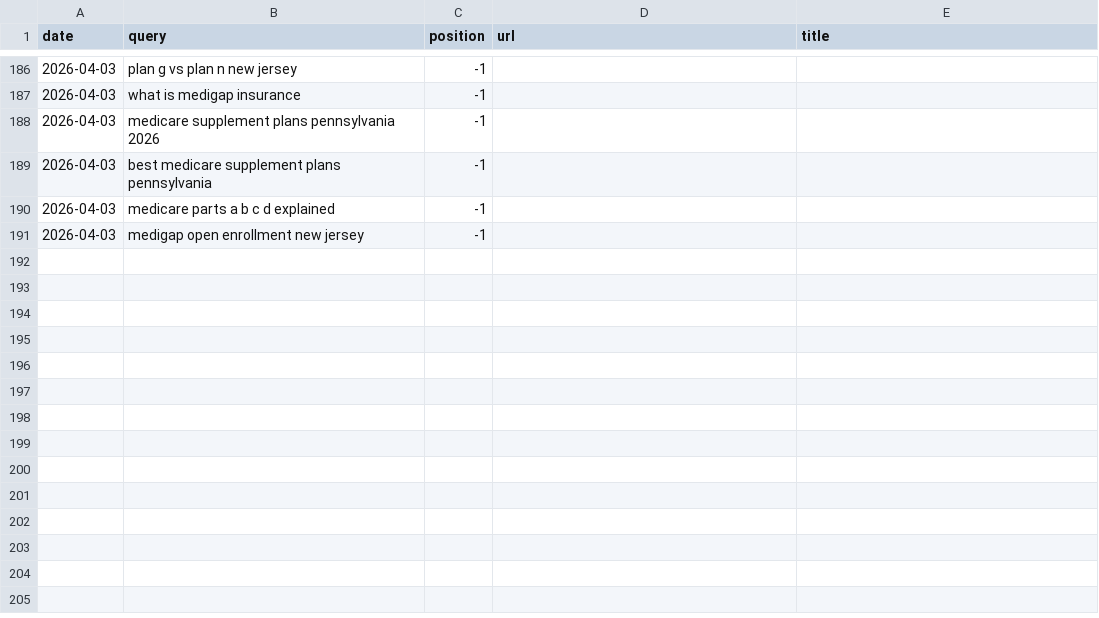
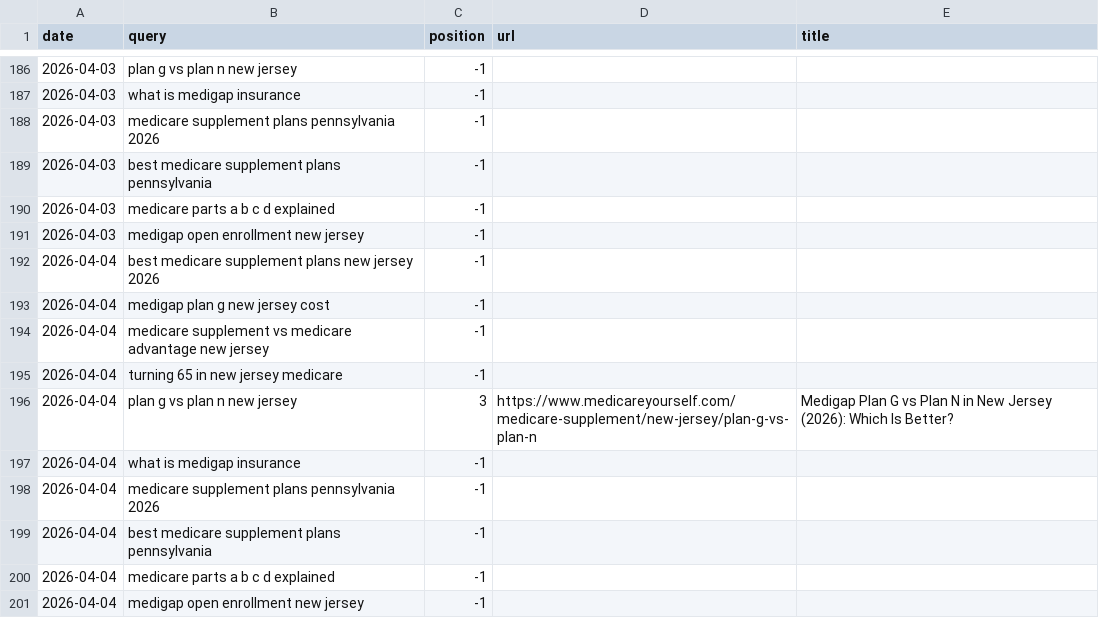
Before and after one commit to ekmagent/EKMMain, a TSV file: serp-log.tsv, drawn as a sheet; only a part is shown, gaps mark what is left out; the diff names each change by its address in the sheet, - before the commit and + after, or states it on an @@ line.

```diff
--- a/serp-log.tsv
+++ b/serp-log.tsv
+row 192: 2026-04-04 | best medicare supplement plans new jersey 2026 | -1
+row 193: 2026-04-04 | medigap plan g new jersey cost | -1
+row 194: 2026-04-04 | medicare supplement vs medicare advantage new jersey | -1
+row 195: 2026-04-04 | turning 65 in new jersey medicare | -1
+row 196: 2026-04-04 | plan g vs plan n new jersey | 3 | https://www.medicareyourself.com/medicare-supplement/new-jersey/plan-g-vs-plan-n | Medigap Plan G vs Plan N in New Jersey (2026): Which Is Better?
+row 197: 2026-04-04 | what is medigap insurance | -1
+row 198: 2026-04-04 | medicare supplement plans pennsylvania 2026 | -1
+row 199: 2026-04-04 | best medicare supplement plans pennsylvania | -1
+row 200: 2026-04-04 | medicare parts a b c d explained | -1
+row 201: 2026-04-04 | medigap open enrollment new jersey | -1
```
Also changed, not shown: citation-log.tsv, 1 other file.
